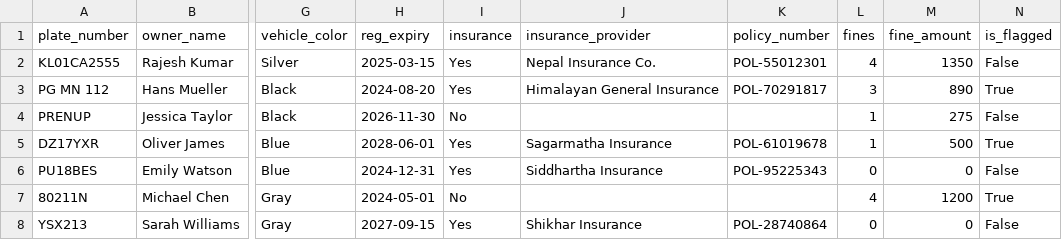
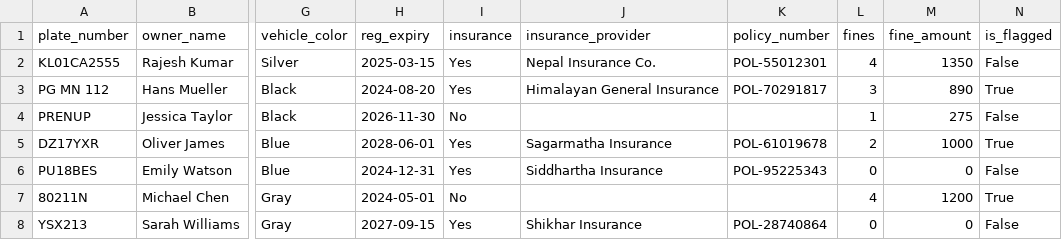
Before and after one commit to bristimaharjan/License_detection, a CSV file: data/vehicles.csv, drawn as a sheet; only a part is shown, gaps mark what is left out; the diff names each change by its address in the sheet, - before the commit and + after, or states it on an @@ line.

```diff
--- a/data/vehicles.csv
+++ b/data/vehicles.csv
-L5 (fines): 1
+L5 (fines): 2
-M5 (fine_amount): 500
+M5 (fine_amount): 1000
```
Also changed, not shown: 11 other files.
